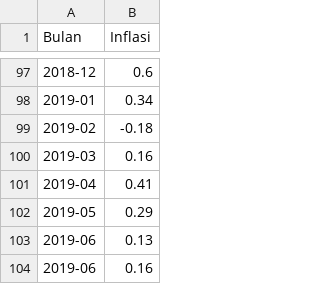
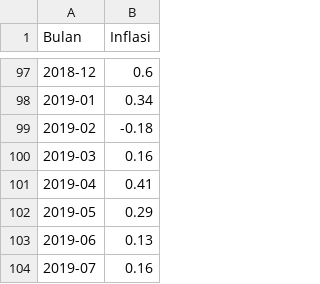
Before and after one commit to fatmacahyani/ordinaryleastsquare, a CSV file: testing.csv, drawn as a sheet; only a part is shown, gaps mark what is left out.

Commit message:
Update testing.csv

```diff
--- a/testing.csv
+++ b/testing.csv
@@ -103,2 +103,2 @@ Bulan,Inflasi
 2019-06,0.13
-2019-06,0.16
+2019-07,0.16
```
